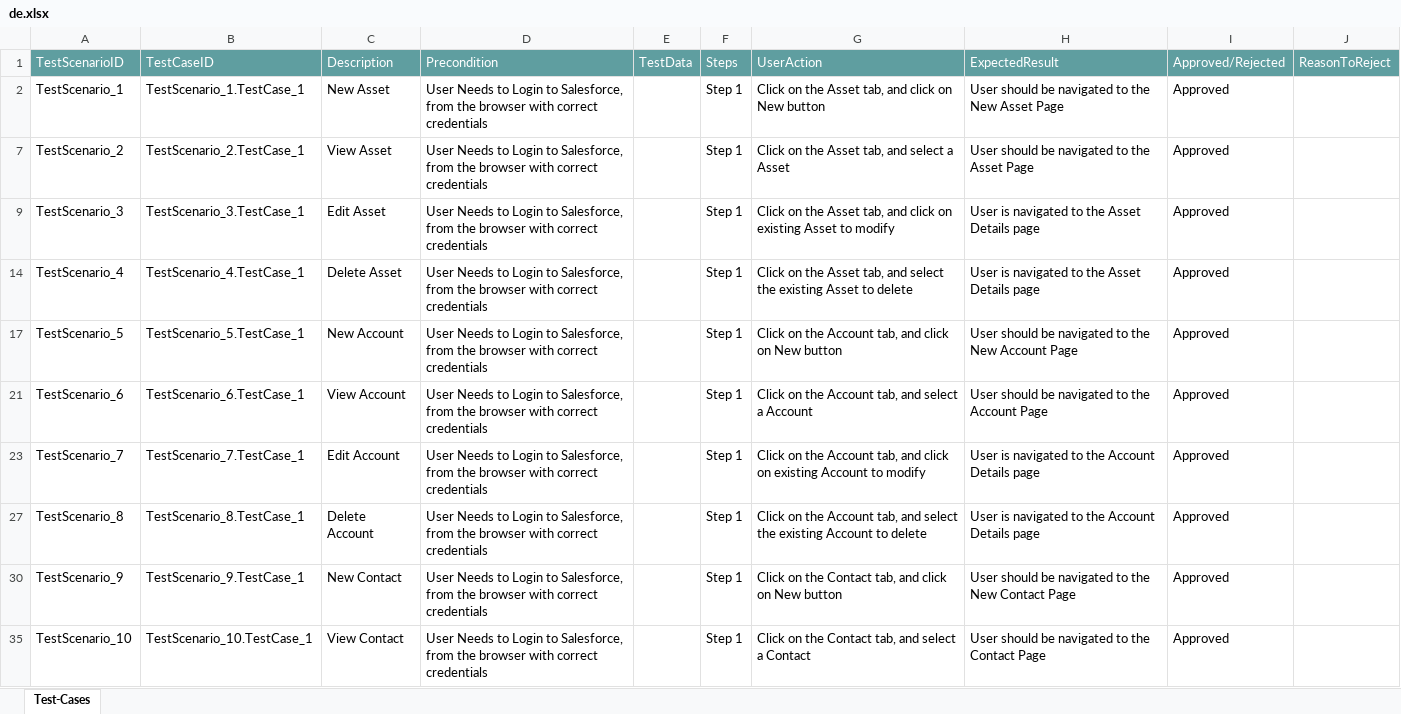
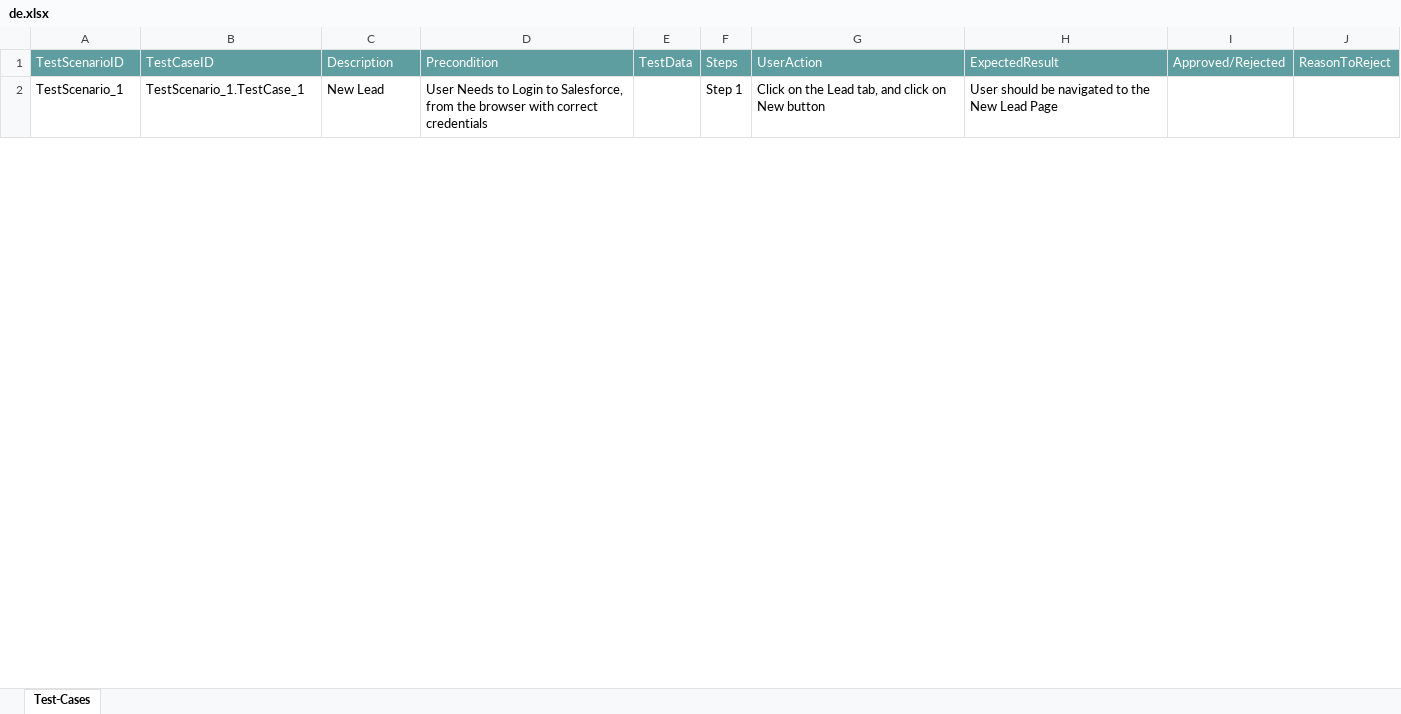
Before and after one commit to ShaikMohamedIrfan/SNAPTEST2, an Excel workbook: de.xlsx, sheet Test-Cases, drawn as a sheet; only a part is shown; values as stored, in another font and other column widths than the file's, no borders; table styles not drawn; removed rows and columns are numbered as before the commit, all else as after; the diff covers the shown part only; the diff names each change by its address in the sheet, - before the commit and + after, or states it on an @@ line.

Commit message:
Initial Commit for Verification of Test cases

```diff
--- a/de.xlsx (sheet Test-Cases)
+++ b/de.xlsx (sheet Test-Cases)
-C2: New Asset
+C2: New Lead
-G2: …on the Asset tab, and…
+G2: …on the Lead tab, and…
-H2: …the New Asset Page
+H2: …the New Lead Page
-I2: Approved
+I2: (empty)
-row 7: TestScenario_2 | TestScenario_2.TestCase_1 | View Asset | User Needs to Login to Salesforce, from the browser with correct credentials |  | Step 1 | Click on the Asset tab, and select a Asset | User should be navigated to the Asset Page | Approved
-row 9: TestScenario_3 | TestScenario_3.TestCase_1 | Edit Asset | User Needs to Login to Salesforce, from the browser with correct credentials |  | Step 1 | Click on the Asset tab, and click on existing Asset to modify | User is navigated to the Asset Details page | Approved
-row 14: TestScenario_4 | TestScenario_4.TestCase_1 | Delete Asset | User Needs to Login to Salesforce, from the browser with correct credentials |  | Step 1 | Click on the Asset tab, and select the existing Asset to delete | User is navigated to the Asset Details page | Approved
-row 17: TestScenario_5 | TestScenario_5.TestCase_1 | New Account | User Needs to Login to Salesforce, from the browser with correct credentials |  | Step 1 | Click on the Account tab, and click on New button | User should be navigated to the New Account Page | Approved
-row 21: TestScenario_6 | TestScenario_6.TestCase_1 | View Account | User Needs to Login to Salesforce, from the browser with correct credentials |  | Step 1 | Click on the Account tab, and select a Account | User should be navigated to the Account Page | Approved
-row 23: TestScenario_7 | TestScenario_7.TestCase_1 | Edit Account | User Needs to Login to Salesforce, from the browser with correct credentials |  | Step 1 | Click on the Account tab, and click on existing Account to modify | User is navigated to the Account Details page | Approved
-row 27: TestScenario_8 | TestScenario_8.TestCase_1 | Delete Account | User Needs to Login to Salesforce, from the browser with correct credentials |  | Step 1 | Click on the Account tab, and select the existing Account to delete | User is navigated to the Account Details page | Approved
-row 30: TestScenario_9 | TestScenario_9.TestCase_1 | New Contact | User Needs to Login to Salesforce, from the browser with correct credentials |  | Step 1 | Click on the Contact tab, and click on New button | User should be navigated to the New Contact Page | Approved
-row 35: TestScenario_10 | TestScenario_10.TestCase_1 | View Contact | User Needs to Login to Salesforce, from the browser with correct credentials |  | Step 1 | Click on the Contact tab, and select a Contact | User should be navigated to the Contact Page | Approved
```
Also changed, not shown: 4 added rows, 40 removed rows and 1 hidden or unhidden row elsewhere in this sheet, hidden cells.
